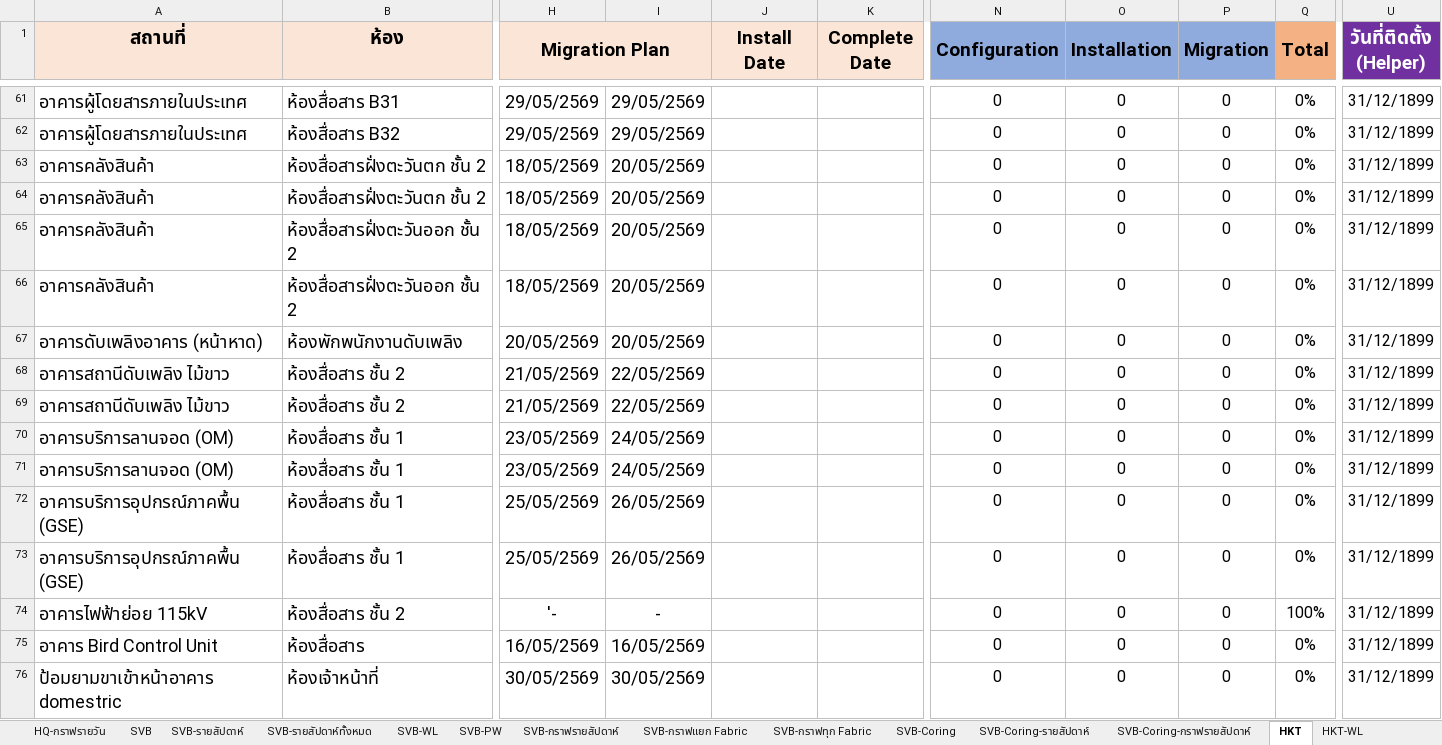
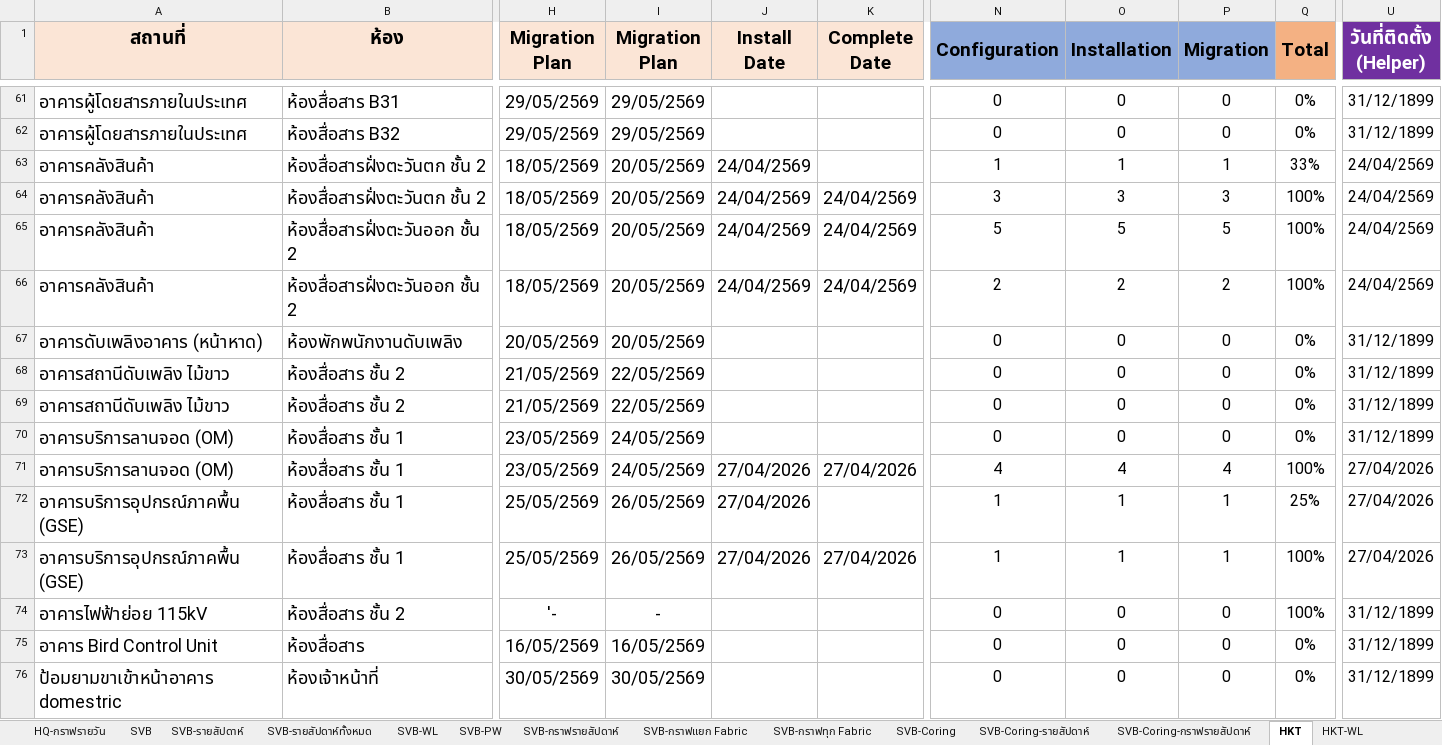
Before and after one commit to watanyu158/HQ-Migr-Dashboard, an Excel workbook: backend/SAT Progress.xlsx, sheet HKT, drawn as a sheet; only a part is shown, gaps mark what is left out; values as stored, in another font and other column widths than the file's, no borders; removed rows and columns are numbered as before the commit, all else as after; the diff covers the shown part only; the diff names each change by its address in the sheet, - before the commit and + after, or states it on an @@ line.

```diff
--- a/backend/SAT Progress.xlsx (sheet HKT)
+++ b/backend/SAT Progress.xlsx (sheet HKT)
-H1:I1 merged
-I1: (empty)
+I1: Migration Plan
-J63:J66 (Install Date): (empty)
+J63:J66 (Install Date): 24/04/2569
-N63 (Configuration): 0
+N63 (Configuration): 1
-O63 (Installation): 0
+O63 (Installation): 1
-P63 (Migration): 0
+P63 (Migration): 1
-Q63 (Total): 0%
+Q63 (Total): 33%
-U63:U66 (วันที่ติดตั้ง (Helper)): 31/12/1899
+U63:U66 (วันที่ติดตั้ง (Helper)): 24/04/2569
-K64:K66 (Complete Date): (empty)
+K64:K66 (Complete Date): 24/04/2569
-N64 (Configuration): 0
+N64 (Configuration): 3
-O64 (Installation): 0
+O64 (Installation): 3
-P64 (Migration): 0
+P64 (Migration): 3
-Q64:Q66 (Total): 0%
+Q64:Q66 (Total): 100%
-N65 (Configuration): 0
+N65 (Configuration): 5
-O65 (Installation): 0
+O65 (Installation): 5
-P65 (Migration): 0
+P65 (Migration): 5
-N66 (Configuration): 0
+N66 (Configuration): 2
-O66 (Installation): 0
+O66 (Installation): 2
-P66 (Migration): 0
+P66 (Migration): 2
-J71:J73 (Install Date): (empty)
+J71:J73 (Install Date): 27/04/2026
-K71 (Complete Date): (empty)
+K71 (Complete Date): 27/04/2026
-N71 (Configuration): 0
+N71 (Configuration): 4
-O71 (Installation): 0
+O71 (Installation): 4
-P71 (Migration): 0
+P71 (Migration): 4
-Q71 (Total): 0%
+Q71 (Total): 100%
-U71:U73 (วันที่ติดตั้ง (Helper)): 31/12/1899
+U71:U73 (วันที่ติดตั้ง (Helper)): 27/04/2026
-N72:N73 (Configuration): 0
+N72:N73 (Configuration): 1
-O72:O73 (Installation): 0
+O72:O73 (Installation): 1
-P72:P73 (Migration): 0
+P72:P73 (Migration): 1
-Q72 (Total): 0%
+Q72 (Total): 25%
-K73 (Complete Date): (empty)
+K73 (Complete Date): 27/04/2026
-Q73 (Total): 0%
+Q73 (Total): 100%
```
Also changed, not shown: 10 added rows, 194 edited cells, cell formats and merged cells elsewhere in this sheet, sheet HKT-WL, sheet Dashboard-WL, charts or pictures.
